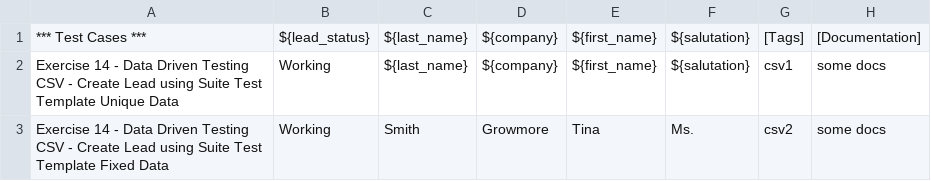
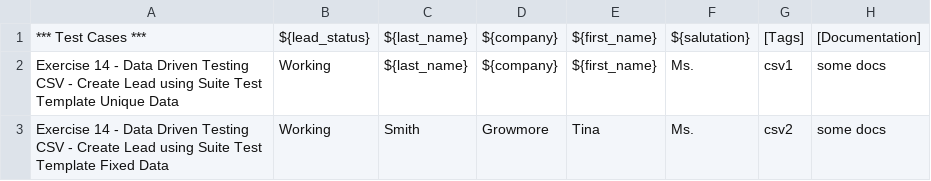
Before and after one commit to rstriekwold/trainingmaterial26sept, a CSV file: 14__exercise-data-driven-testing/test-data.csv, drawn as a sheet.

Commit message:
test

```diff
--- a/14__exercise-data-driven-testing/test-data.csv
+++ b/14__exercise-data-driven-testing/test-data.csv
@@ -1,3 +1,3 @@
 *** Test Cases ***;${lead_status};${last_name};${company};${first_name};${salutation};[Tags];[Documentation]
-Exercise 14 - Data Driven Testing CSV - Create Lead using Suite Test Template Unique Data;Working;${last_name};${company};${first_name};${salutation};csv1;some docs
+Exercise 14 - Data Driven Testing CSV - Create Lead using Suite Test Template Unique Data;Working;${last_name};${company};${first_name};Ms.;csv1;some docs
 Exercise 14 - Data Driven Testing CSV - Create Lead using Suite Test Template Fixed Data;Working;Smith;Growmore;Tina;Ms.;csv2;some docs
```
